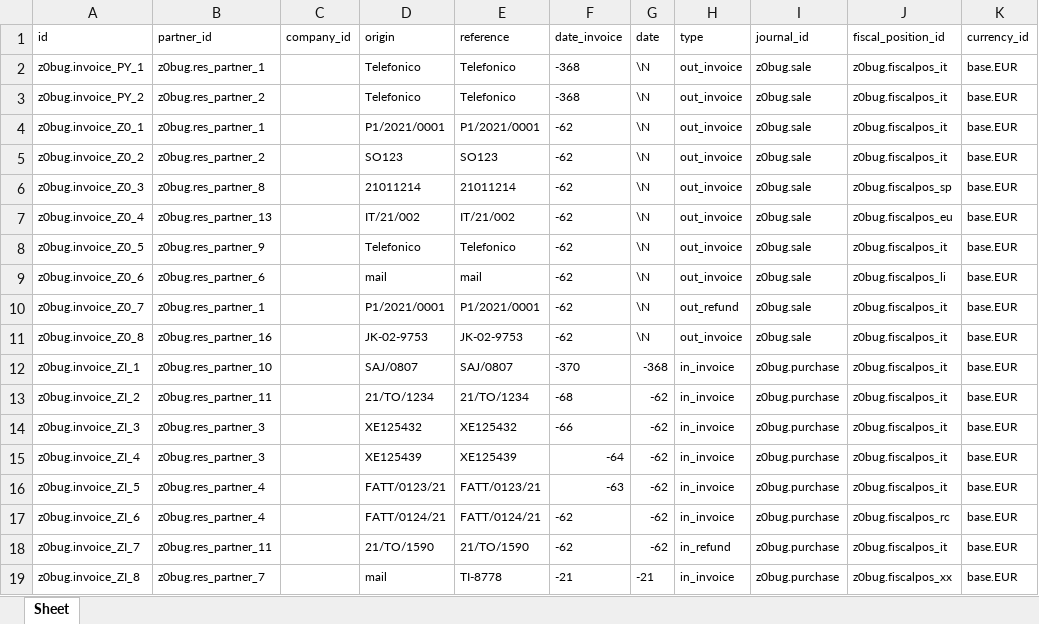
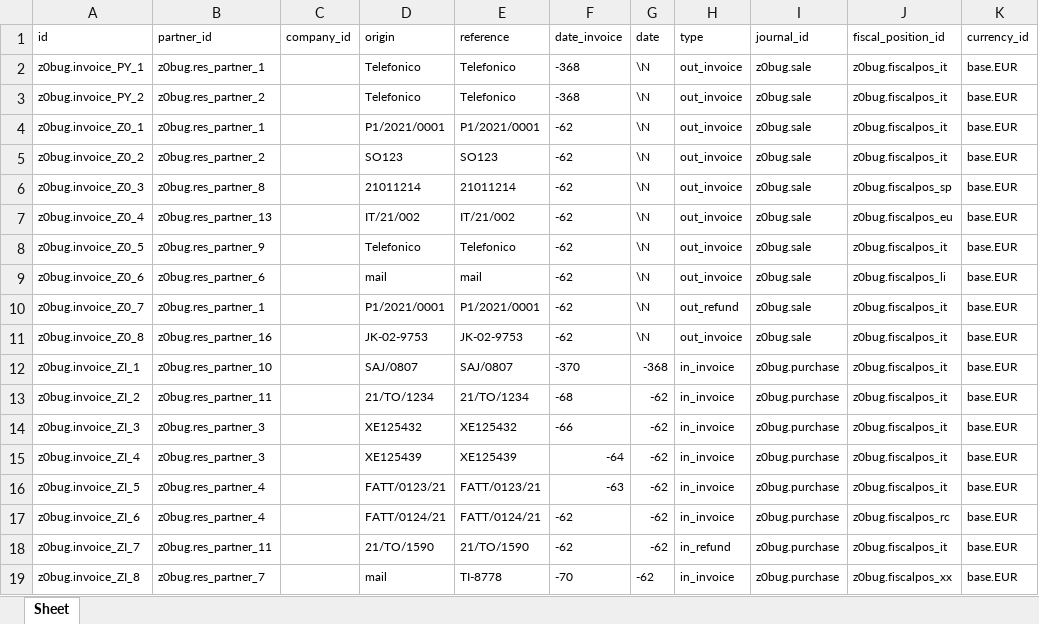
Before and after one commit to zeroincombenze/tools, an Excel workbook: z0bug_odoo/data/account_invoice.xlsx, sheet Sheet, drawn as a sheet; values as stored, in another font and other column widths than the file's, no borders; the diff names each change by its address in the sheet, - before the commit and + after, or states it on an @@ line.

```diff
--- a/z0bug_odoo/data/account_invoice.xlsx (sheet Sheet)
+++ b/z0bug_odoo/data/account_invoice.xlsx (sheet Sheet)
-F19 (date_invoice): -21
+F19 (date_invoice): -70
-G19 (date): -21
+G19 (date): -62
```
Also changed, not shown: z0bug_odoo/data/account_fiscal_position.xlsx, z0bug_odoo/data/account_journal.xlsx, 23 other files.
